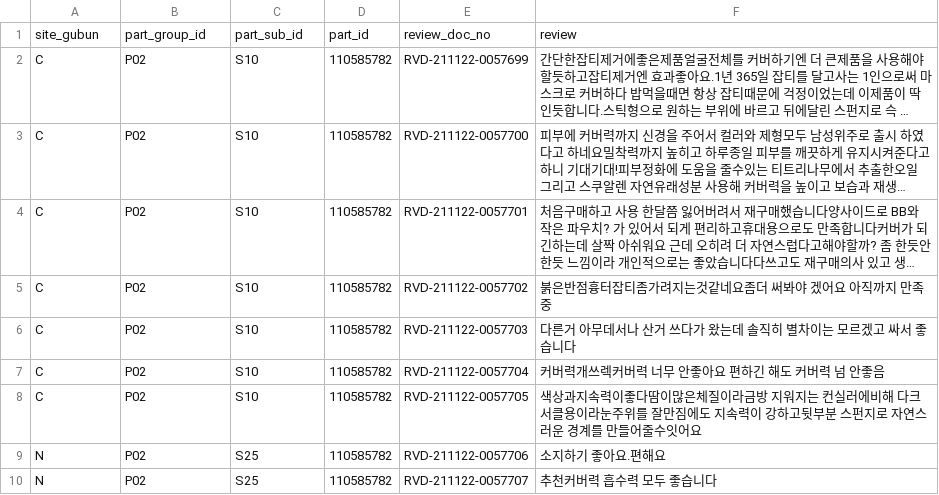
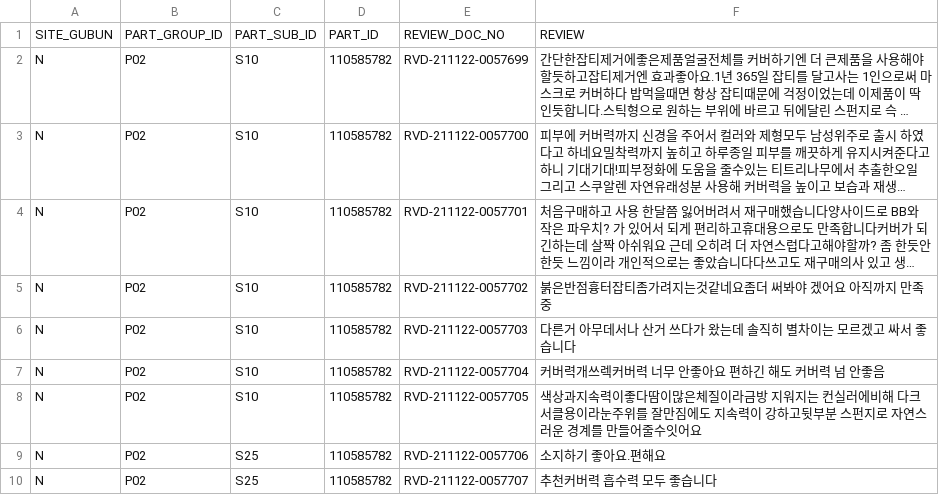
Before and after one commit to mone-sj/CMK_review_analysis, a CSV file: etc/data/1123_test_copy.csv, drawn as a sheet; long unchanged cells end in …; removed rows and columns are numbered as before the commit, all else as after; the diff names each change by its address in the sheet, - before the commit and + after, or states it on an @@ line.

```diff
--- a/etc/data/1123_test_copy.csv
+++ b/etc/data/1123_test_copy.csv
-row 1: site_gubun | part_group_id | part_sub_id | part_id | review_doc_no | review
+row 1: SITE_GUBUN | PART_GROUP_ID | PART_SUB_ID | PART_ID | REVIEW_DOC_NO | REVIEW
-A2:A8: C
+A2:A8: N
```
Also changed, not shown: 21 other files.
